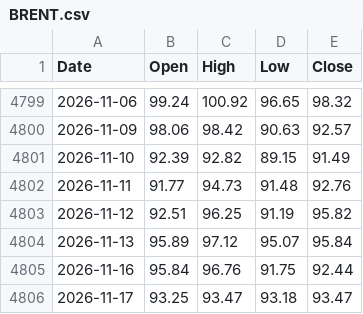
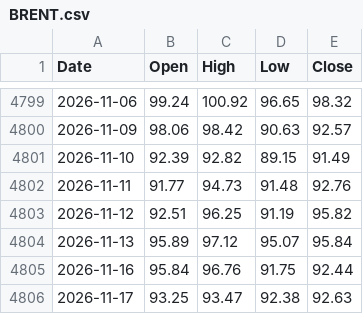
Before and after one commit to viruop/paper-arena, a CSV file: data/market/BRENT.csv, drawn as a sheet; only a part is shown, gaps mark what is left out.

```diff
--- a/data/market/BRENT.csv
+++ b/data/market/BRENT.csv
@@ -4805,2 +4805,2 @@ Date,Open,High,Low,Close
 2026-11-16,95.84,96.76,91.75,92.44
-2026-11-17,93.25,93.47,93.18,93.47
+2026-11-17,93.25,93.47,92.38,92.63
```
Also changed, not shown: data/market/GOLD.csv, data/market/SILVER.csv, 6 other files.
